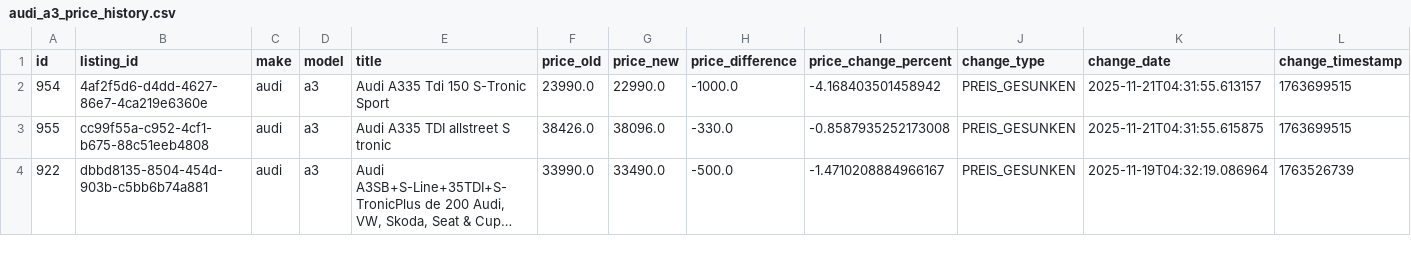
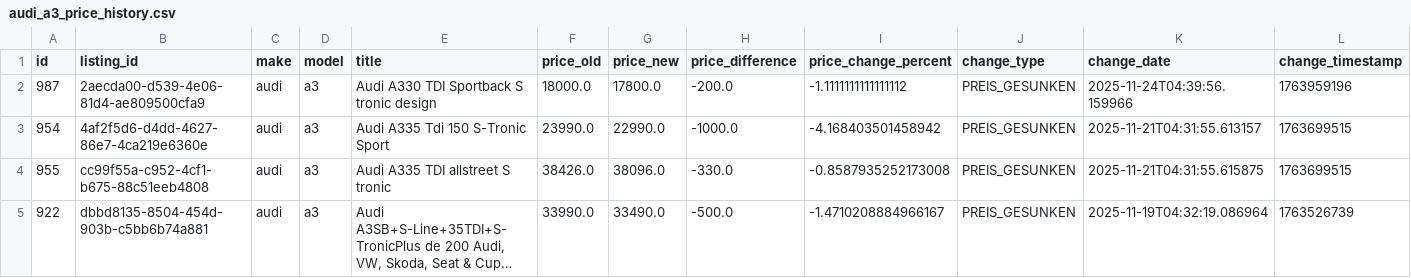
Before and after one commit to masterries/AutoAnalyse, a CSV file: scrapper/data/audi_a3_price_history.csv, drawn as a sheet; only a part is shown; long unchanged cells end in …; rows hold the shown columns only; the diff names each change by its address in the sheet, - before the commit and + after, or states it on an @@ line.

```diff
--- a/scrapper/data/audi_a3_price_history.csv
+++ b/scrapper/data/audi_a3_price_history.csv
+row 2: 987 | 2aecda00-d539-4e06-81d4-ae809500cfa9 | audi | a3 | Audi A330 TDI Sportback S tronic design | 18000.0 | 17800.0 | -200.0 | -1.1111111111111112 | PREIS_GESUNKEN | 2025-11-24T04:39:56.159966 | 1763959196
```
Also changed, not shown: scrapper/data/mercedes-benz_a-180_listings.csv, scrapper/data/mercedes-benz_a-200_listings.csv, 42 other files.
